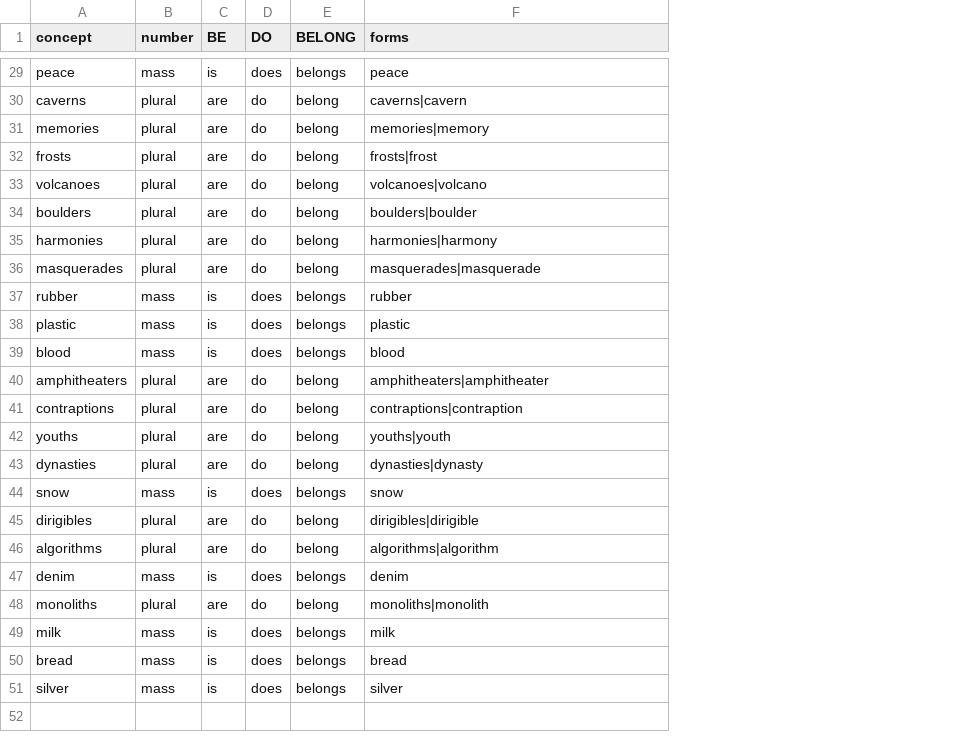
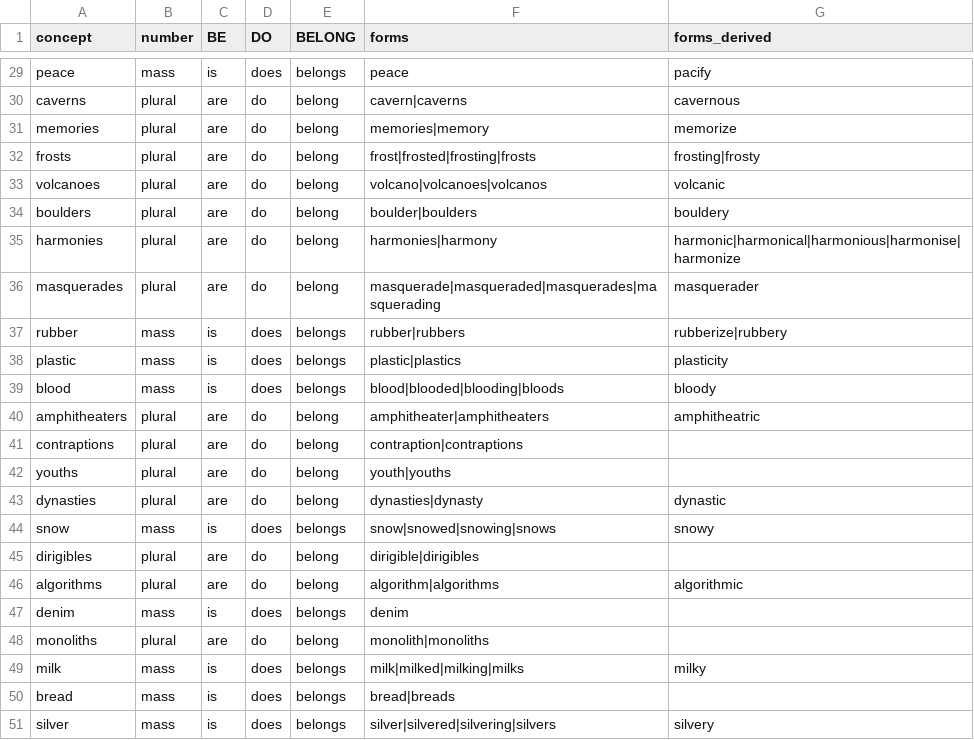
Before and after one commit to robyn-mats/hack-internal-representation-control, a CSV file: irc/concepts.csv, drawn as a sheet; only a part is shown, gaps mark what is left out; the diff covers the shown part only; the diff names each change by its address in the sheet, - before the commit and + after, or states it on an @@ line.

```diff
--- a/irc/concepts.csv
+++ b/irc/concepts.csv
+column G (forms_derived), rows 29-51: pacify | cavernous | memorize | frosting|frosty | volcanic | bouldery | harmonic|harmonical|harmonious|harmonise|harmonize | masquerader | rubberize|rubbery | plasticity | bloody | amphitheatric |  |  | dynastic | snowy |  | algorithmic |  |  | milky |  | silvery
-F30 (forms): caverns|cavern
+F30 (forms): cavern|caverns
-F32 (forms): frosts|frost
+F32 (forms): frost|frosted|frosting|frosts
-F33 (forms): volcanoes|volcano
+F33 (forms): volcano|volcanoes|volcanos
-F34 (forms): boulders|boulder
+F34 (forms): boulder|boulders
-F36 (forms): masquerades|masquerade
+F36 (forms): masquerade|masqueraded|masquerades|masquerading
-F37 (forms): rubber
+F37 (forms): rubber|rubbers
-F38 (forms): plastic
+F38 (forms): plastic|plastics
-F39 (forms): blood
+F39 (forms): blood|blooded|blooding|bloods
-F40 (forms): amphitheaters|amphitheater
+F40 (forms): amphitheater|amphitheaters
-F41 (forms): contraptions|contraption
+F41 (forms): contraption|contraptions
-F42 (forms): youths|youth
+F42 (forms): youth|youths
-F44 (forms): snow
+F44 (forms): snow|snowed|snowing|snows
-F45 (forms): dirigibles|dirigible
+F45 (forms): dirigible|dirigibles
-F46 (forms): algorithms|algorithm
+F46 (forms): algorithm|algorithms
-F48 (forms): monoliths|monolith
+F48 (forms): monolith|monoliths
-F49 (forms): milk
+F49 (forms): milk|milked|milking|milks
-F50 (forms): bread
+F50 (forms): bread|breads
-F51 (forms): silver
+F51 (forms): silver|silvered|silvering|silvers
```
Also changed, not shown: 23 edited cells elsewhere in this file, 3 other files.
